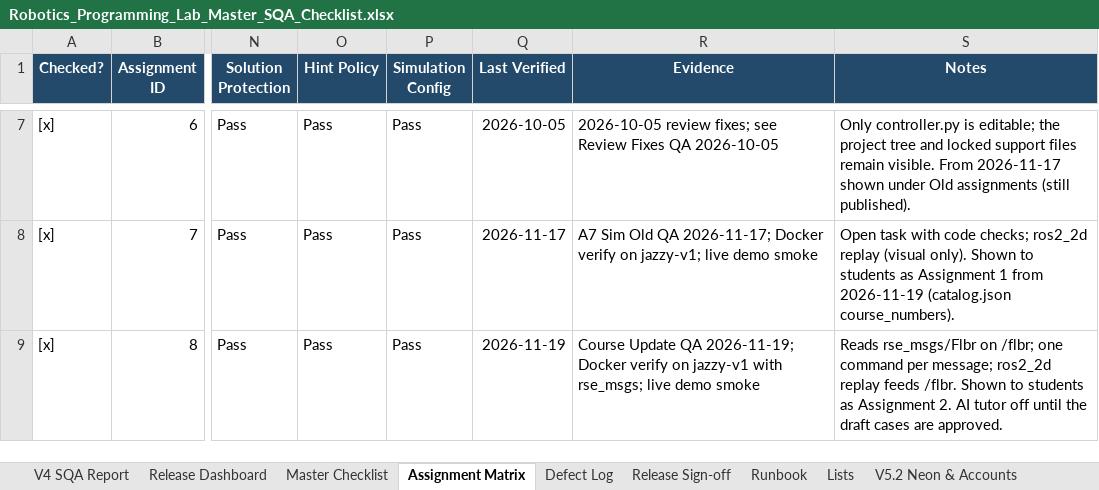
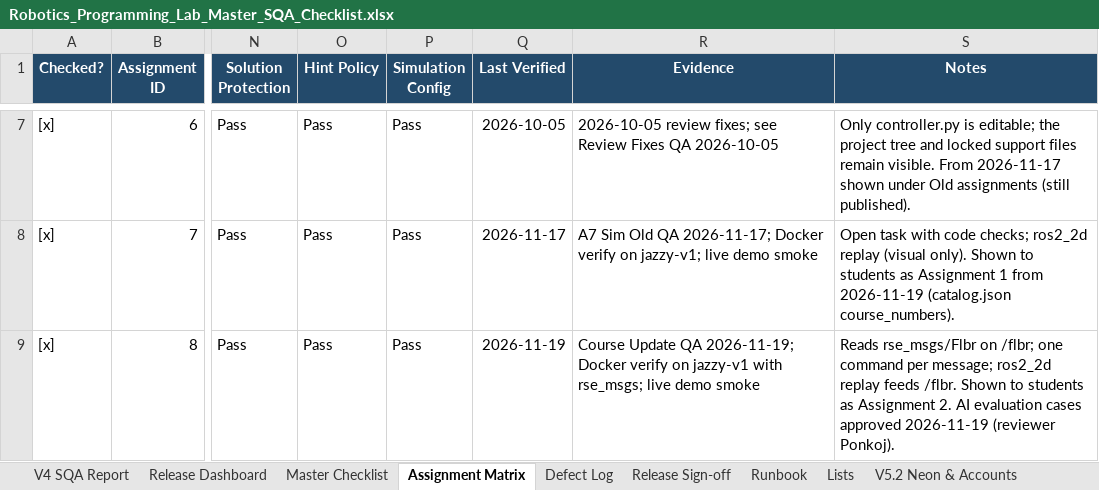
Before and after one commit to CS-Ponkoj/Robotics-Programming-Lab-Live, an Excel workbook: docs/sqa/Robotics_Programming_Lab_Master_SQA_Checklist.xlsx, sheet Assignment Matrix, drawn as a sheet; only a part is shown, gaps mark what is left out; values as stored, in another font and other column widths than the file's, no borders; conditional formats and table styles not drawn; the diff names each change by its address in the sheet, - before the commit and + after, or states it on an @@ line.

Commit message:
Approve the Assignment 8 AI tutor evaluation cases

```diff
--- a/docs/sqa/Robotics_Programming_Lab_Master_SQA_Checklist.xlsx (sheet Assignment Matrix)
+++ b/docs/sqa/Robotics_Programming_Lab_Master_SQA_Checklist.xlsx (sheet Assignment Matrix)
-S9 (Notes): …2. AI tutor off until the draft cases are approved.
+S9 (Notes): …2. AI evaluation cases approved 2026-11-19 (reviewer Ponkoj).
```
Also changed, not shown: sheet QA Run History, sheet Course Update QA 2026-11-19, sheet Release Sign-off, 3 other files.
